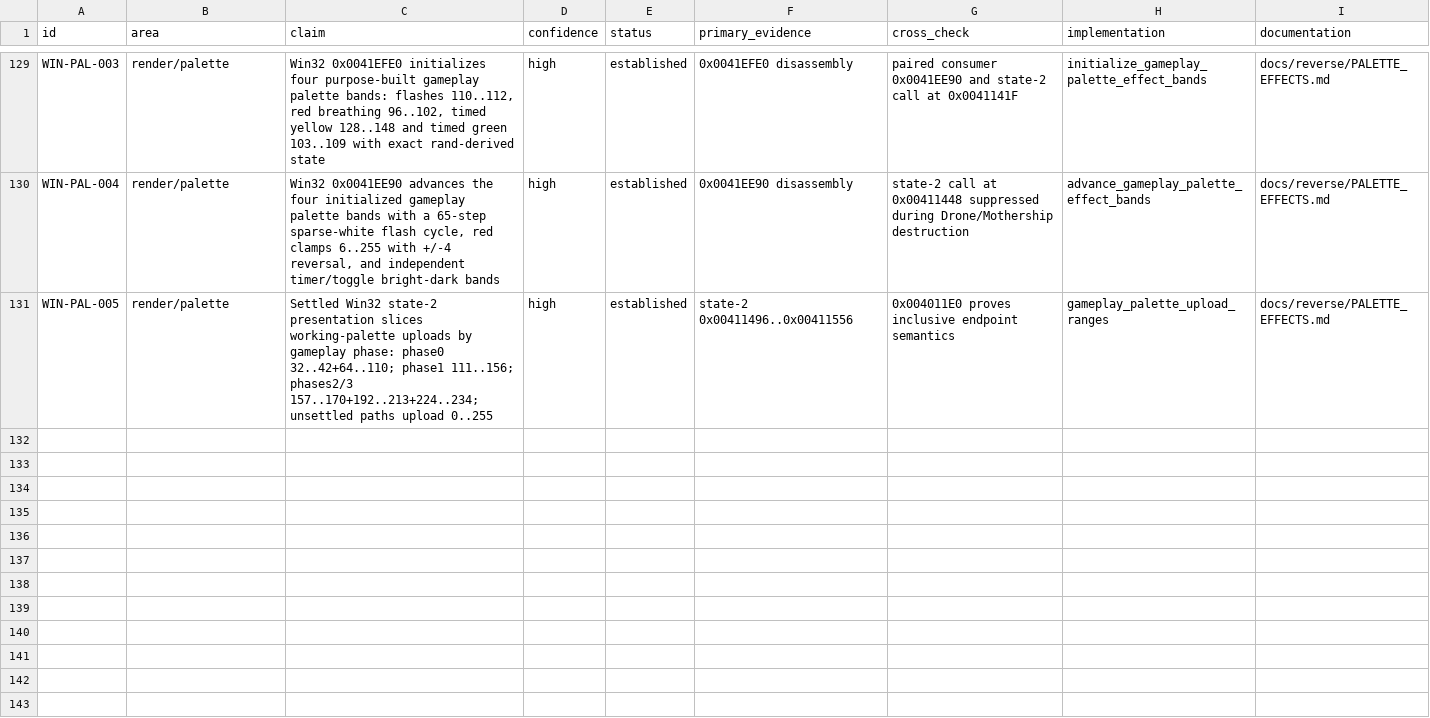
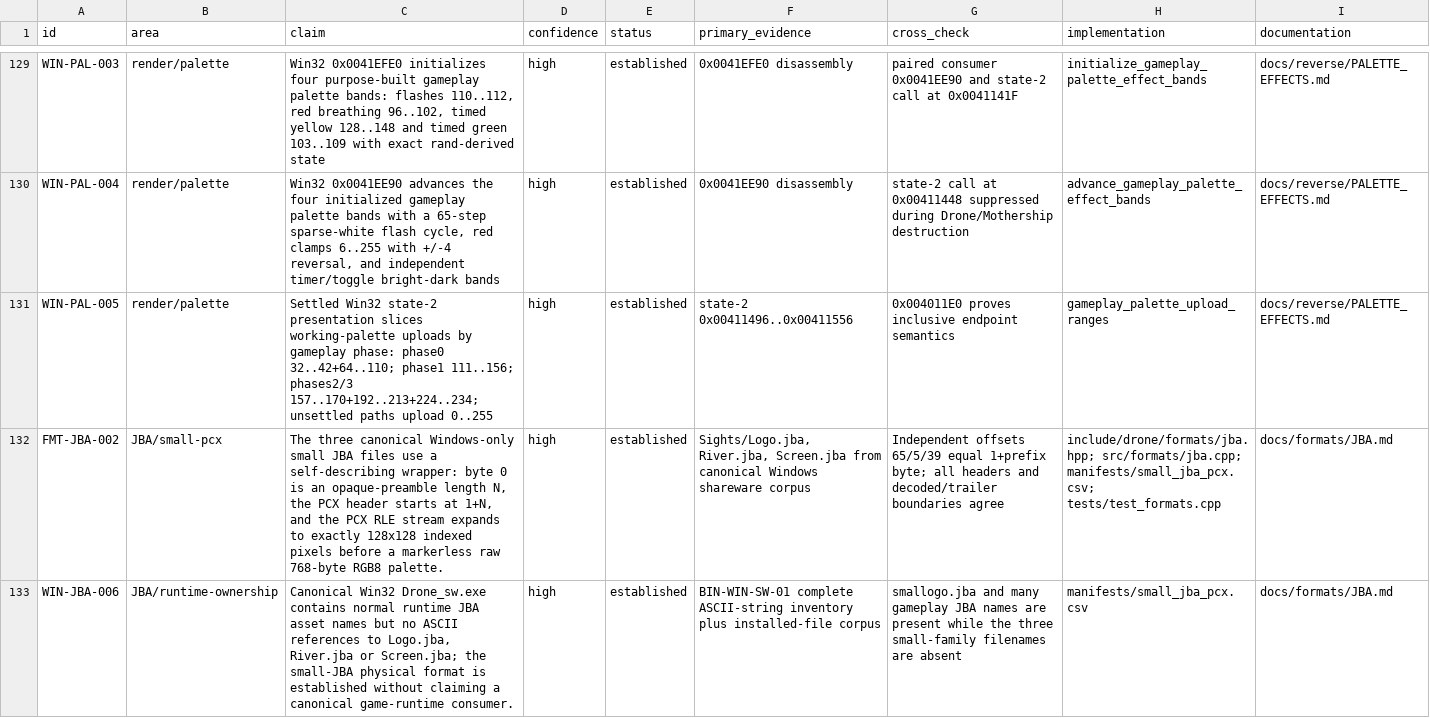
Before and after one commit to adamjvr/Drone, a CSV file: reverse/ledger/findings.csv, drawn as a sheet; only a part is shown, gaps mark what is left out; the diff names each change by its address in the sheet, - before the commit and + after, or states it on an @@ line.

Commit message:
Recover Drone small JBA embedded PCX format

```diff
--- a/reverse/ledger/findings.csv
+++ b/reverse/ledger/findings.csv
+row 132: FMT-JBA-002 | JBA/small-pcx | The three canonical Windows-only small JBA files use a self-describing wrapper: byte 0 is an opaque-preamble length N, the PCX header starts at 1+N, and the PCX RLE stream expands to exactly 128x128 indexed pixels before a markerless raw 768-byte RGB8 palette. | high | established | Sights/Logo.jba, River.jba, Screen.jba from canonical Windows shareware corpus | Independent offsets 65/5/39 equal 1+prefix byte; all headers and decoded/trailer boundaries agree | include/drone/formats/jba.hpp; src/formats/jba.cpp; manifests/small_jba_pcx.csv; tests/test_formats.cpp | docs/formats/JBA.md
+row 133: WIN-JBA-006 | JBA/runtime-ownership | Canonical Win32 Drone_sw.exe contains normal runtime JBA asset names but no ASCII references to Logo.jba, River.jba or Screen.jba; the small-JBA physical format is established without claiming a canonical game-runtime consumer. | high | established | BIN-WIN-SW-01 complete ASCII-string inventory plus installed-file corpus | smallogo.jba and many gameplay JBA names are present while the three small-family filenames are absent | manifests/small_jba_pcx.csv | docs/formats/JBA.md
```
Also changed, not shown: reverse/ledger/open_questions.csv, 12 other files.
